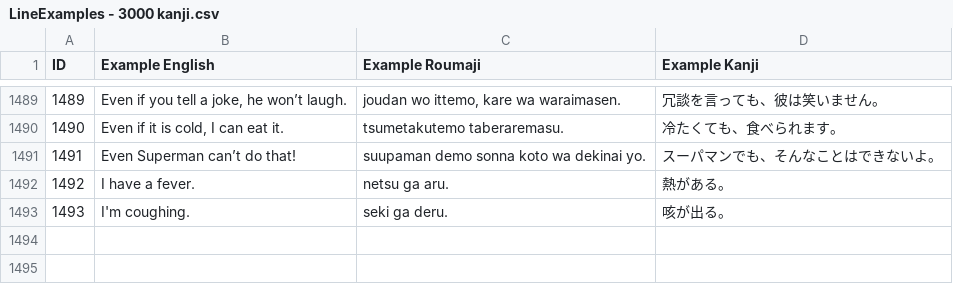
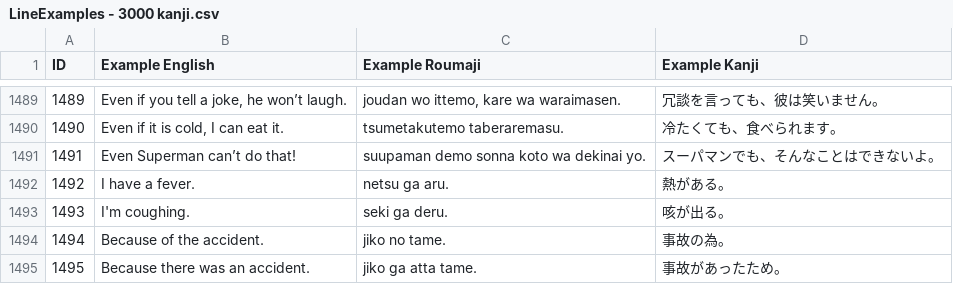
Before and after one commit to blarom/JapaneseToolbox, a CSV file: app/src/main/assets/LineExamples - 3000 kanji.csv, drawn as a sheet; only a part is shown, gaps mark what is left out.

```diff
--- a/app/src/main/assets/LineExamples - 3000 kanji.csv
+++ b/app/src/main/assets/LineExamples - 3000 kanji.csv
@@ -1493 +1493,3 @@ ID|Example English|Example Roumaji|Example Kanji|
 1493|I'm coughing.|seki ga deru.|咳が出る。|
+1494|Because of the accident.|jiko no tame.|事故の為。|
+1495|Because there was an accident.|jiko ga atta tame.|事故があったため。|
```
Also changed, not shown: app/src/main/assets/LineGrammar - 3000 kanji.csv, app/src/main/assets/LineGrammarSortedIndexKanji - 3000 kanji.csv, 12 other files.
